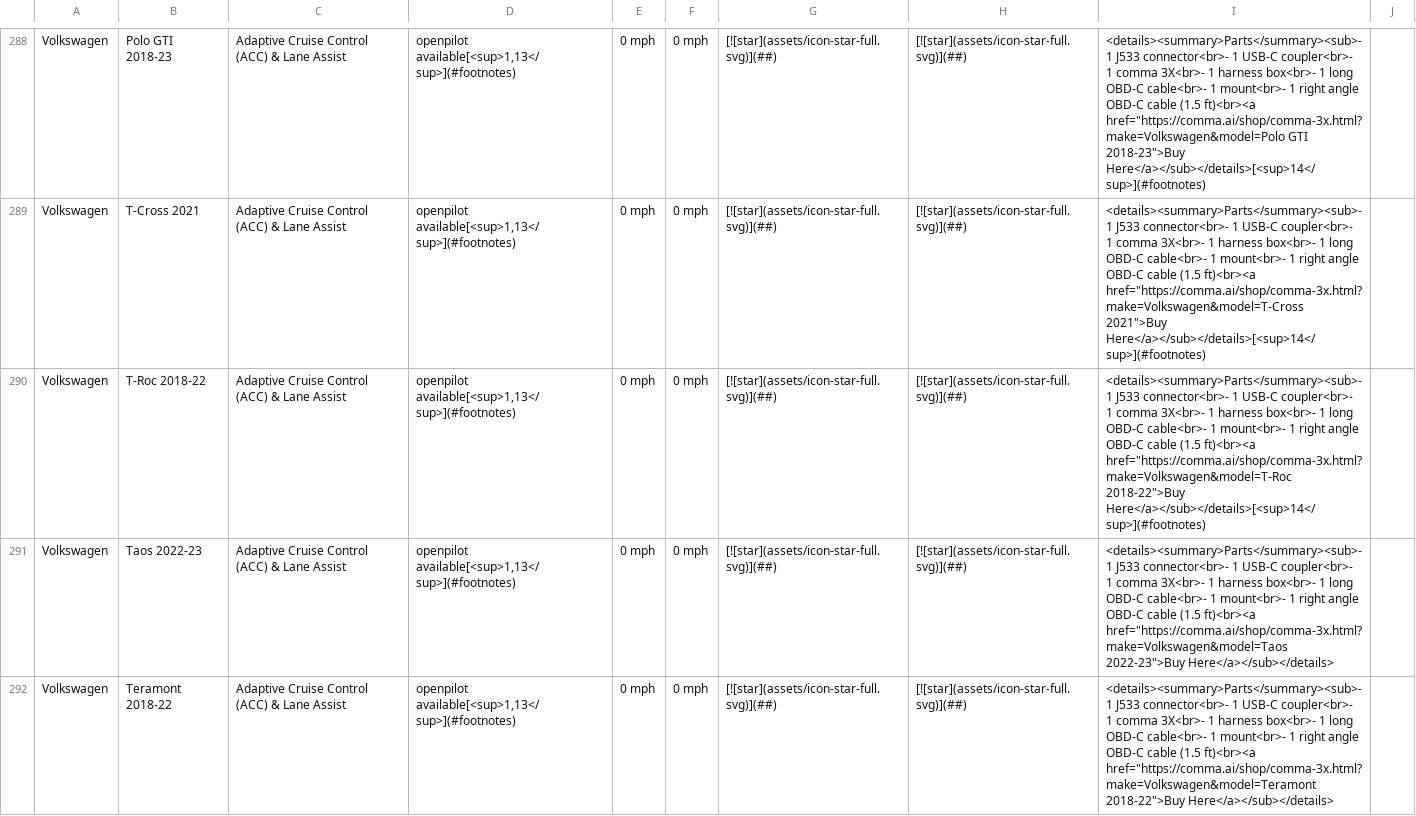
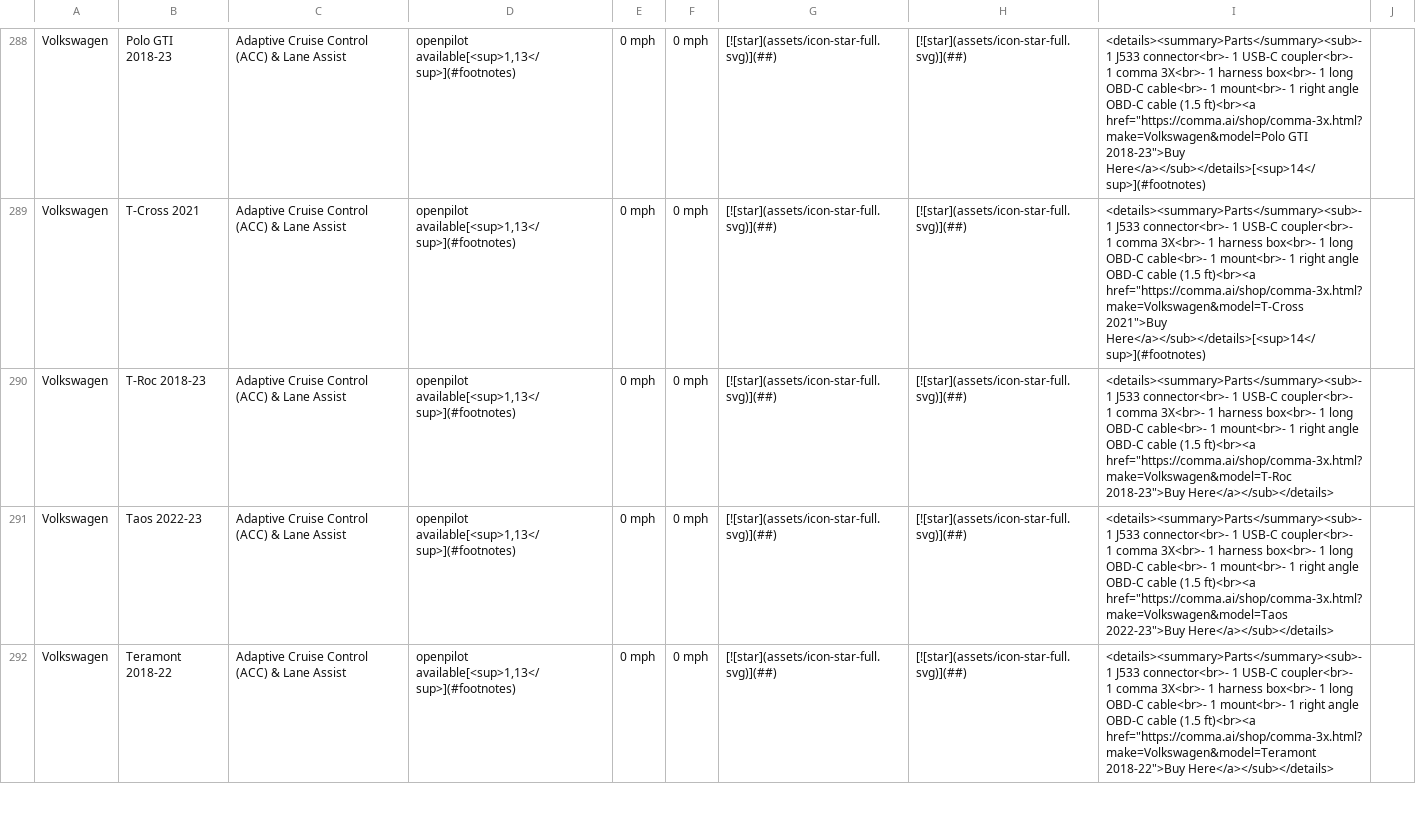
Before and after one commit to comma-hacks/best-cars-lowest-prices, a CSV file: CARS.md.csv, drawn as a sheet; only a part is shown, gaps mark what is left out.

```diff
--- a/CARS.md.csv
+++ b/CARS.md.csv
@@ -289,3 +289,3 @@ Volkswagen,Polo GTI 2018-23,Adaptive Cruise Control (ACC) & Lane Assist,"openpil
 Volkswagen,T-Cross 2021,Adaptive Cruise Control (ACC) & Lane Assist,"openpilot available[<sup>1,13</sup>](#footnotes)",0 mph,0 mph,[![star](assets/icon-star-full.svg)](##),[![star](assets/icon-star-full.svg)](##),"<details><summary>Parts</summary><sub>- 1 J533 connector<br>- 1 USB-C coupler<br>- 1 comma 3X<br>- 1 harness box<br>- 1 long OBD-C cable<br>- 1 mount<br>- 1 right angle OBD-C cable (1.5 ft)<br><a href=""https://comma.ai/shop/comma-3x.html?make=Volkswagen&model=T-Cross 2021"">Buy Here</a></sub></details>[<sup>14</sup>](#footnotes)",
-Volkswagen,T-Roc 2018-22,Adaptive Cruise Control (ACC) & Lane Assist,"openpilot available[<sup>1,13</sup>](#footnotes)",0 mph,0 mph,[![star](assets/icon-star-full.svg)](##),[![star](assets/icon-star-full.svg)](##),"<details><summary>Parts</summary><sub>- 1 J533 connector<br>- 1 USB-C coupler<br>- 1 comma 3X<br>- 1 harness box<br>- 1 long OBD-C cable<br>- 1 mount<br>- 1 right angle OBD-C cable (1.5 ft)<br><a href=""https://comma.ai/shop/comma-3x.html?make=Volkswagen&model=T-Roc 2018-22"">Buy Here</a></sub></details>[<sup>14</sup>](#footnotes)",
+Volkswagen,T-Roc 2018-23,Adaptive Cruise Control (ACC) & Lane Assist,"openpilot available[<sup>1,13</sup>](#footnotes)",0 mph,0 mph,[![star](assets/icon-star-full.svg)](##),[![star](assets/icon-star-full.svg)](##),"<details><summary>Parts</summary><sub>- 1 J533 connector<br>- 1 USB-C coupler<br>- 1 comma 3X<br>- 1 harness box<br>- 1 long OBD-C cable<br>- 1 mount<br>- 1 right angle OBD-C cable (1.5 ft)<br><a href=""https://comma.ai/shop/comma-3x.html?make=Volkswagen&model=T-Roc 2018-23"">Buy Here</a></sub></details>",
 Volkswagen,Taos 2022-23,Adaptive Cruise Control (ACC) & Lane Assist,"openpilot available[<sup>1,13</sup>](#footnotes)",0 mph,0 mph,[![star](assets/icon-star-full.svg)](##),[![star](assets/icon-star-full.svg)](##),"<details><summary>Parts</summary><sub>- 1 J533 connector<br>- 1 USB-C coupler<br>- 1 comma 3X<br>- 1 harness box<br>- 1 long OBD-C cable<br>- 1 mount<br>- 1 right angle OBD-C cable (1.5 ft)<br><a href=""https://comma.ai/shop/comma-3x.html?make=Volkswagen&model=Taos 2022-23"">Buy Here</a></sub></details>",
```
Also changed, not shown: 18 other files.
